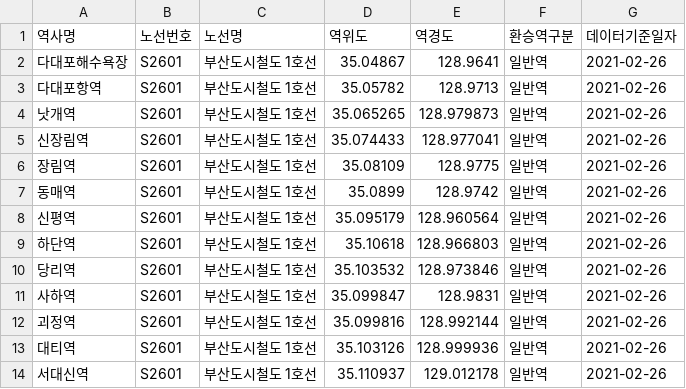
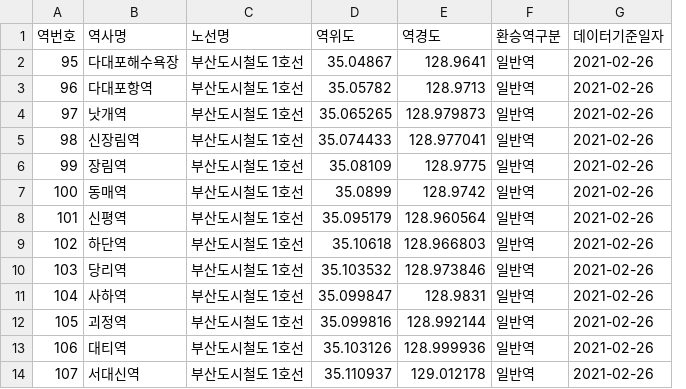
Before and after one commit to largnor/test_Map_notifi, a CSV file: app/src/main/assets/locationSub.csv, drawn as a sheet; only a part is shown; removed rows and columns are numbered as before the commit, all else as after; the diff names each change by its address in the sheet, - before the commit and + after, or states it on an @@ line.

```diff
--- a/app/src/main/assets/locationSub.csv
+++ b/app/src/main/assets/locationSub.csv
+column A (역번호), rows 2-14: 95 | 96 | 97 | 98 | 99 | 100 | 101 | 102 | 103 | 104 | 105 | 106 | 107
-column B (노선번호), rows 2-14: all S2601
```
Also changed, not shown: 5 other files.
